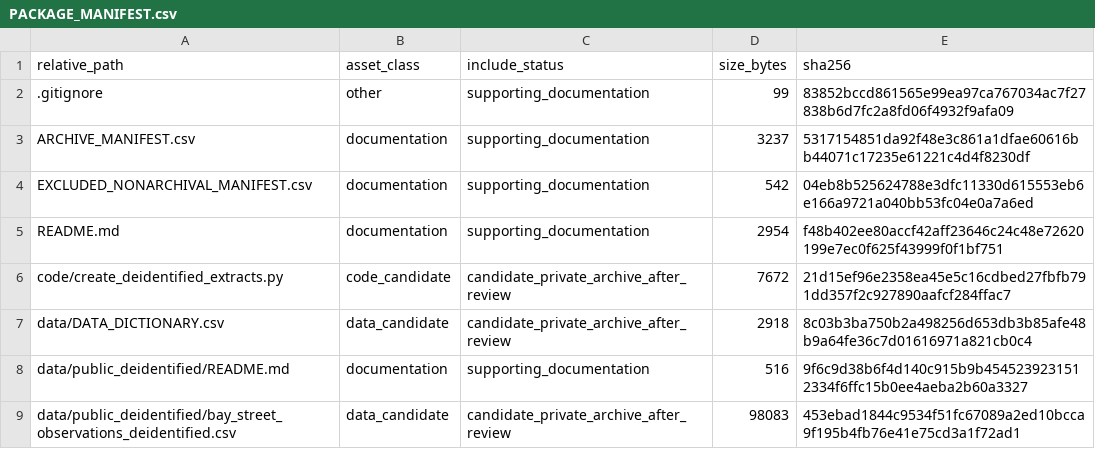
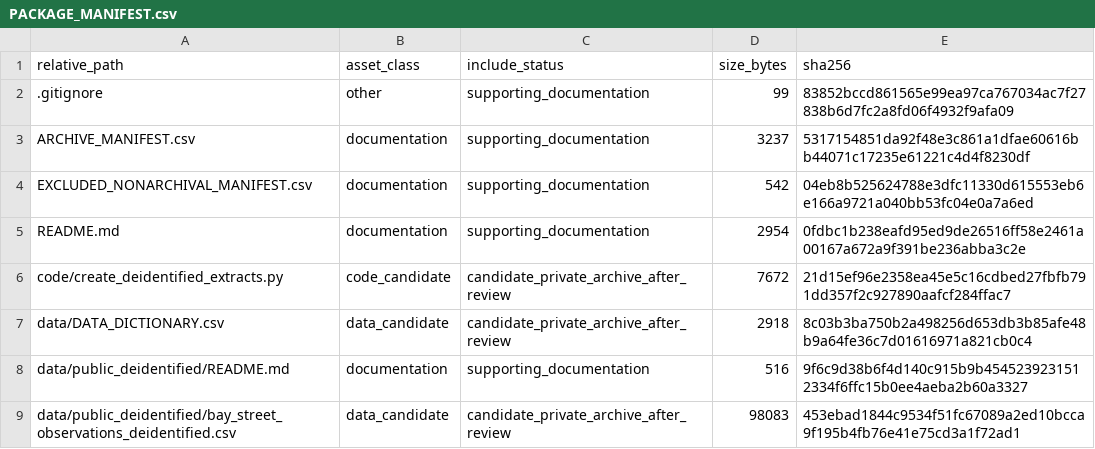
Before and after one commit to dlevinson/paper-2020-12-walking-and-talking-the-effect-of-smartphone-use-and-group-conversation-on-pedestrian, a CSV file: PACKAGE_MANIFEST.csv, drawn as a sheet; only a part is shown.

Commit message:
Refresh package metadata after upload routing

```diff
--- a/PACKAGE_MANIFEST.csv
+++ b/PACKAGE_MANIFEST.csv
@@ -4,3 +4,3 @@ ARCHIVE_MANIFEST.csv,documentation,supporting_documentation,3237,5317154851da92f
 EXCLUDED_NONARCHIVAL_MANIFEST.csv,documentation,supporting_documentation,542,04eb8b525624788e3dfc11330d615553eb6e166a9721a040bb53fc04e0a7a6ed
-README.md,documentation,supporting_documentation,2954,f48b402ee80accf42aff23646c24c48e72620199e7ec0f625f43999f0f1bf751
+README.md,documentation,supporting_documentation,2954,0fdbc1b238eafd95ed9de26516ff58e2461a00167a672a9f391be236abba3c2e
 code/create_deidentified_extracts.py,code_candidate,candidate_private_archive_after_review,7672,21d15ef96e2358ea45e5c16cdbed27fbfb791dd357f2c927890aafcf284ffac7
```
Also changed, not shown: 3 other files.
